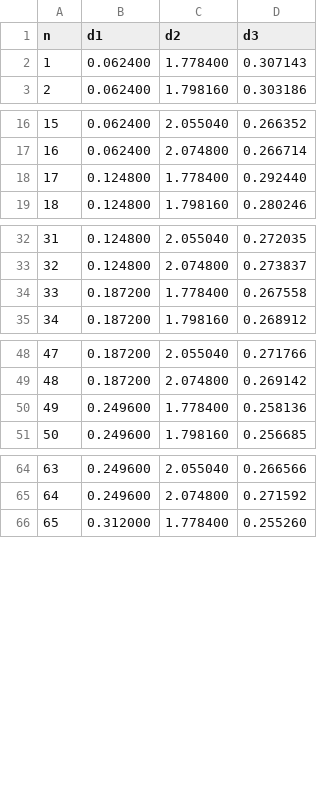
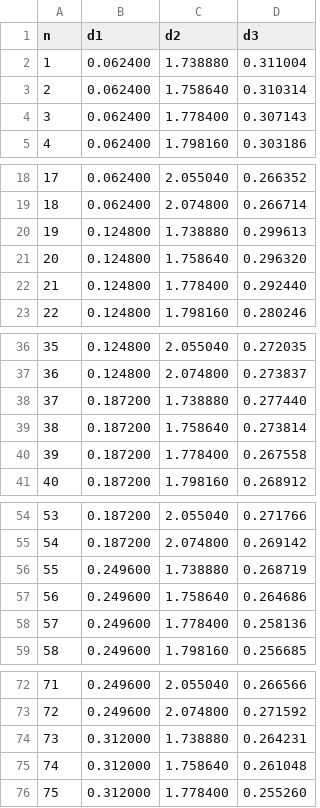
Before and after one commit to iagoprior/project, a CSV file: rfactors_ZnO2x2_d12_d23_2.csv, drawn as a sheet; only a part is shown, gaps mark what is left out; addresses are those after the commit; the diff covers the shown part only; the diff names each change by its address in the sheet, - before the commit and + after, or states it on an @@ line.

Commit message:
atualizando

```diff
--- a/rfactors_ZnO2x2_d12_d23_2.csv
+++ b/rfactors_ZnO2x2_d12_d23_2.csv
+row 2: 1 | 0.062400 | 1.738880 | 0.311004
+row 3: 2 | 0.062400 | 1.758640 | 0.310314
@@ column A (n) renumbered from row 4 down @@
+row 20: 19 | 0.124800 | 1.738880 | 0.299613
+row 21: 20 | 0.124800 | 1.758640 | 0.296320
+row 38: 37 | 0.187200 | 1.738880 | 0.277440
+row 39: 38 | 0.187200 | 1.758640 | 0.273814
+row 56: 55 | 0.249600 | 1.738880 | 0.268719
+row 57: 56 | 0.249600 | 1.758640 | 0.264686
+row 74: 73 | 0.312000 | 1.738880 | 0.264231
+row 75: 74 | 0.312000 | 1.758640 | 0.261048
```
Also changed, not shown: 2 added rows elsewhere in this file.
